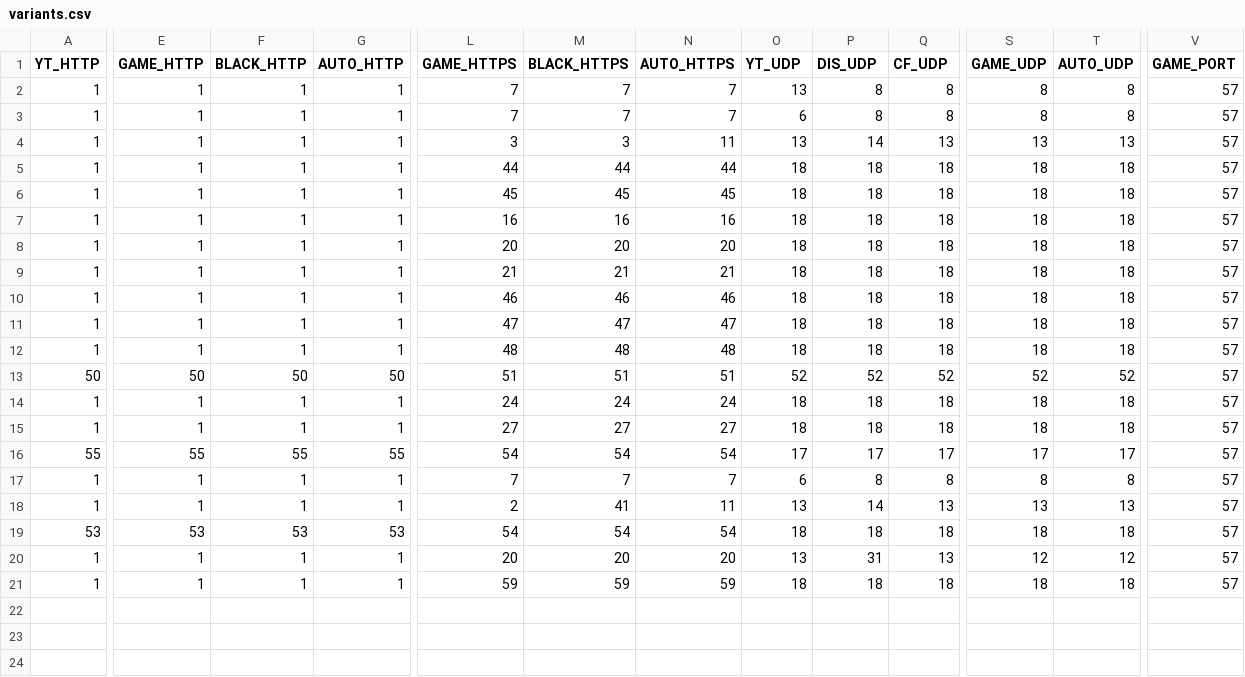
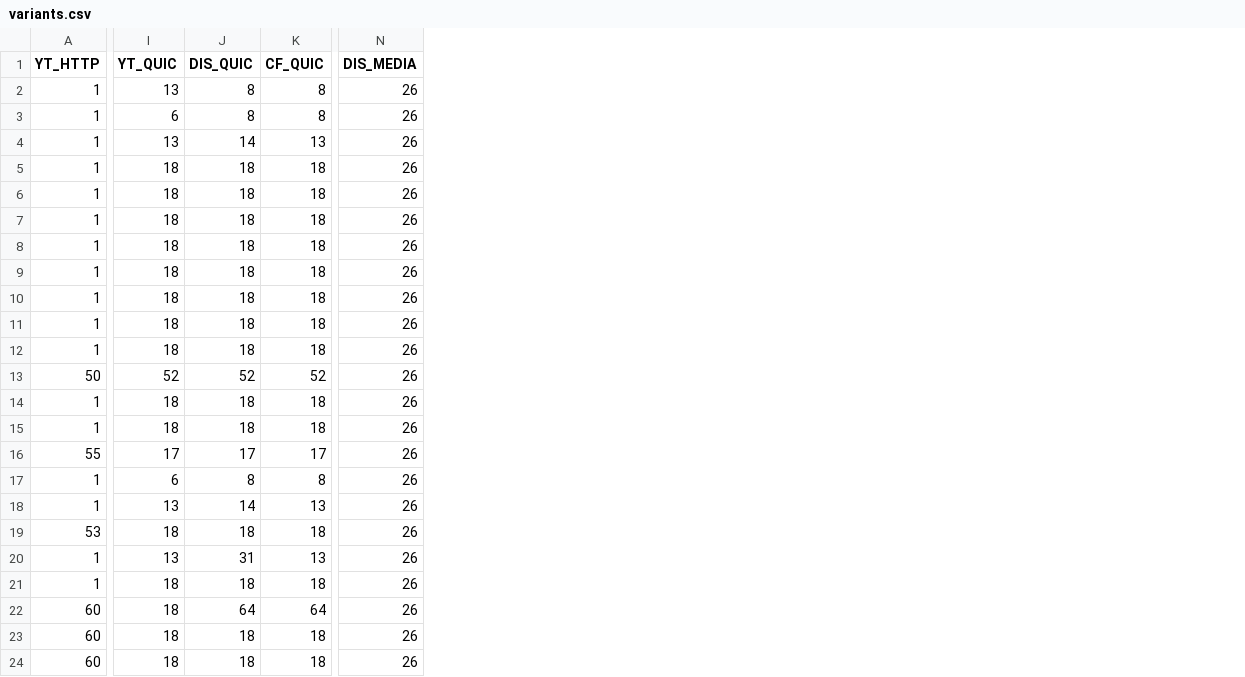
Before and after one commit to kodx/zapret-winws-kodx, a CSV file: config/variants.csv, drawn as a sheet; only a part is shown, gaps mark what is left out; removed rows and columns are numbered as before the commit, all else as after; rows hold the shown columns only; the diff covers the shown part only; the diff names each change by its address in the sheet, - before the commit and + after, or states it on an @@ line.

Commit message:
fix(cmd): add windivert rules, add new variants, add 4pda.to tls payload

```diff
--- a/config/variants.csv
+++ b/config/variants.csv
-column E (GAME_HTTP), rows 2-21: 1 | 1 | 1 | 1 | 1 | 1 | 1 | 1 | 1 | 1 | 1 | 50 | 1 | 1 | 55 | 1 | 1 | 53 | 1 | 1
-column F (BLACK_HTTP), rows 2-21: 1 | 1 | 1 | 1 | 1 | 1 | 1 | 1 | 1 | 1 | 1 | 50 | 1 | 1 | 55 | 1 | 1 | 53 | 1 | 1
-column G (AUTO_HTTP), rows 2-21: 1 | 1 | 1 | 1 | 1 | 1 | 1 | 1 | 1 | 1 | 1 | 50 | 1 | 1 | 55 | 1 | 1 | 53 | 1 | 1
-column L (GAME_HTTPS), rows 2-21: 7 | 7 | 3 | 44 | 45 | 16 | 20 | 21 | 46 | 47 | 48 | 51 | 24 | 27 | 54 | 7 | 2 | 54 | 20 | 59
-column M (BLACK_HTTPS), rows 2-21: 7 | 7 | 3 | 44 | 45 | 16 | 20 | 21 | 46 | 47 | 48 | 51 | 24 | 27 | 54 | 7 | 41 | 54 | 20 | 59
-column N (AUTO_HTTPS), rows 2-21: 7 | 7 | 11 | 44 | 45 | 16 | 20 | 21 | 46 | 47 | 48 | 51 | 24 | 27 | 54 | 7 | 11 | 54 | 20 | 59
-column S (GAME_UDP), rows 2-21: 8 | 8 | 13 | 18 | 18 | 18 | 18 | 18 | 18 | 18 | 18 | 52 | 18 | 18 | 17 | 8 | 13 | 18 | 12 | 18
-column T (AUTO_UDP), rows 2-21: 8 | 8 | 13 | 18 | 18 | 18 | 18 | 18 | 18 | 18 | 18 | 52 | 18 | 18 | 17 | 8 | 13 | 18 | 12 | 18
-column V (GAME_PORT), rows 2-21: all 57
+column N (DIS_MEDIA), rows 2-21: all 26
-I1: YT_UDP
+I1: YT_QUIC
-J1: DIS_UDP
+J1: DIS_QUIC
-K1: CF_UDP
+K1: CF_QUIC
+row 22: 60 | 18 | 64 | 64 | 26
+row 23: 60 | 18 | 18 | 18 | 26
+row 24: 60 | 18 | 18 | 18 | 26
```
Also changed, not shown: 2 edited cells elsewhere in this file, 10 other files.
